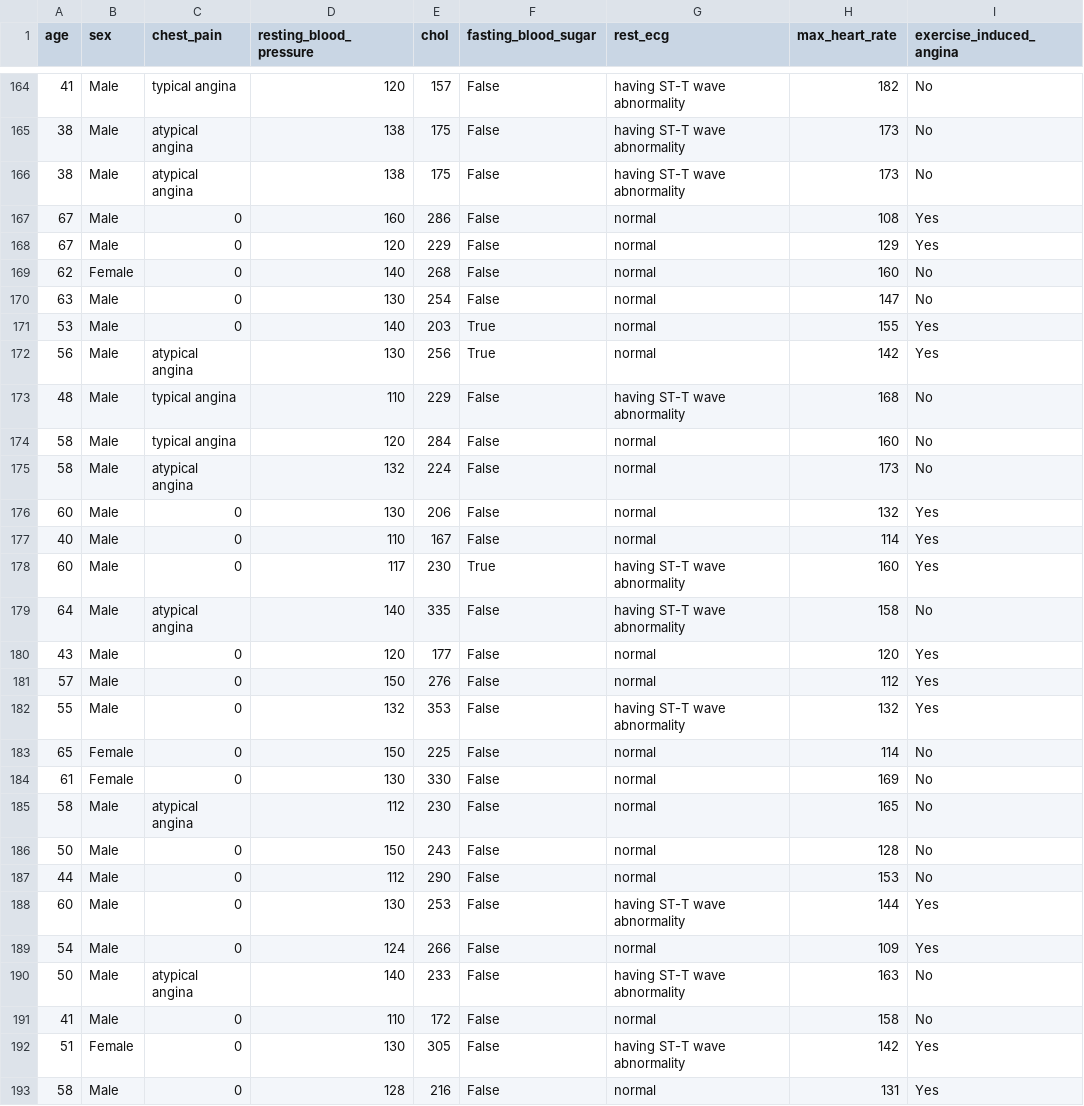
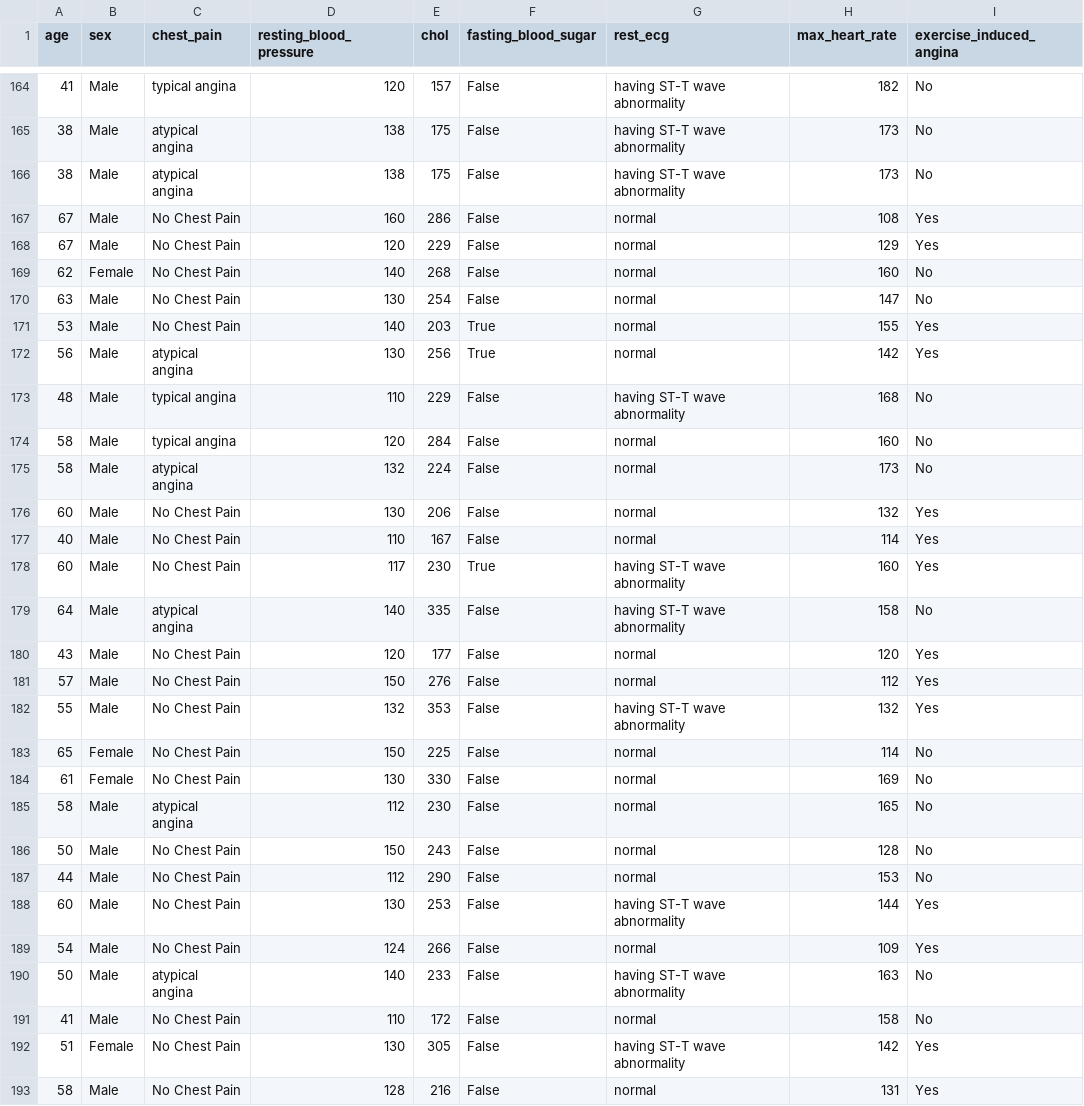
Before and after one commit to xJQx/bc2406-project, a CSV file: datasets/heart_attack_cleaned_text.csv, drawn as a sheet; only a part is shown, gaps mark what is left out; the diff covers the shown part only; the diff names each change by its address in the sheet, - before the commit and + after, or states it on an @@ line.

Commit message:
added meaningful string for chestpain 0

```diff
--- a/datasets/heart_attack_cleaned_text.csv
+++ b/datasets/heart_attack_cleaned_text.csv
-C167:C171 (chest_pain): 0
+C167:C171 (chest_pain): No Chest Pain
-C176:C178 (chest_pain): 0
+C176:C178 (chest_pain): No Chest Pain
-C180:C184 (chest_pain): 0
+C180:C184 (chest_pain): No Chest Pain
-C186:C189 (chest_pain): 0
+C186:C189 (chest_pain): No Chest Pain
-C191:C193 (chest_pain): 0
+C191:C193 (chest_pain): No Chest Pain
```
Also changed, not shown: 122 edited cells elsewhere in this file, 1 other file.
